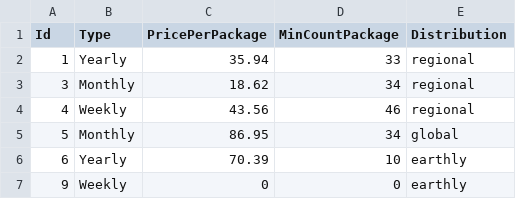
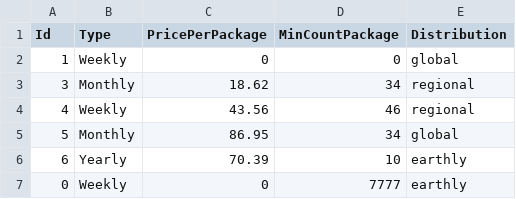
Before and after one commit to chayaziv/deliveries-api, a CSV file: DeliveriesCompany.Data/CsvFiles/agreements.csv, drawn as a sheet.

```diff
--- a/DeliveriesCompany.Data/CsvFiles/agreements.csv
+++ b/DeliveriesCompany.Data/CsvFiles/agreements.csv
@@ -1,3 +1,3 @@
 Id,Type,PricePerPackage,MinCountPackage,Distribution
-1,Yearly,35.94,33,regional
+1,Weekly,0,0,global
 3,Monthly,18.62,34,regional
@@ -6,2 +6,2 @@ Id,Type,PricePerPackage,MinCountPackage,Distribution
 6,Yearly,70.39,10,earthly
-9,Weekly,0,0,earthly
+0,Weekly,0,7777,earthly
```
Also changed, not shown: 8 other files.
